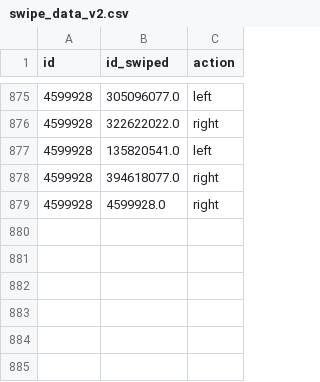
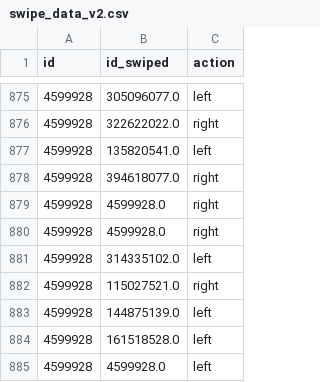
Before and after one commit to Arxtage/phynder, a CSV file: backend/swipe_data_v2.csv, drawn as a sheet; only a part is shown, gaps mark what is left out.

```diff
--- a/backend/swipe_data_v2.csv
+++ b/backend/swipe_data_v2.csv
@@ -879 +879,7 @@ id,id_swiped,action
 4599928,4599928.0,right
+4599928,4599928.0,right
+4599928,314335102.0,left
+4599928,115027521.0,right
+4599928,144875139.0,left
+4599928,161518528.0,left
+4599928,4599928.0,left
```
Also changed, not shown: 3 other files.
